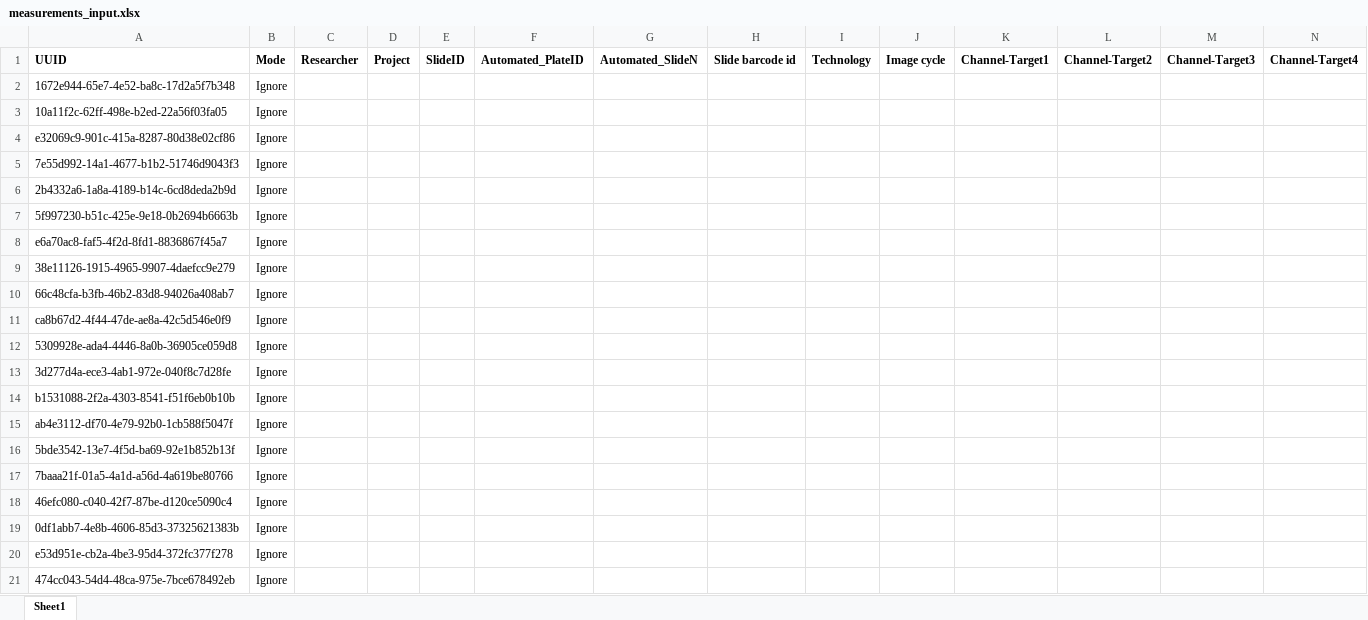
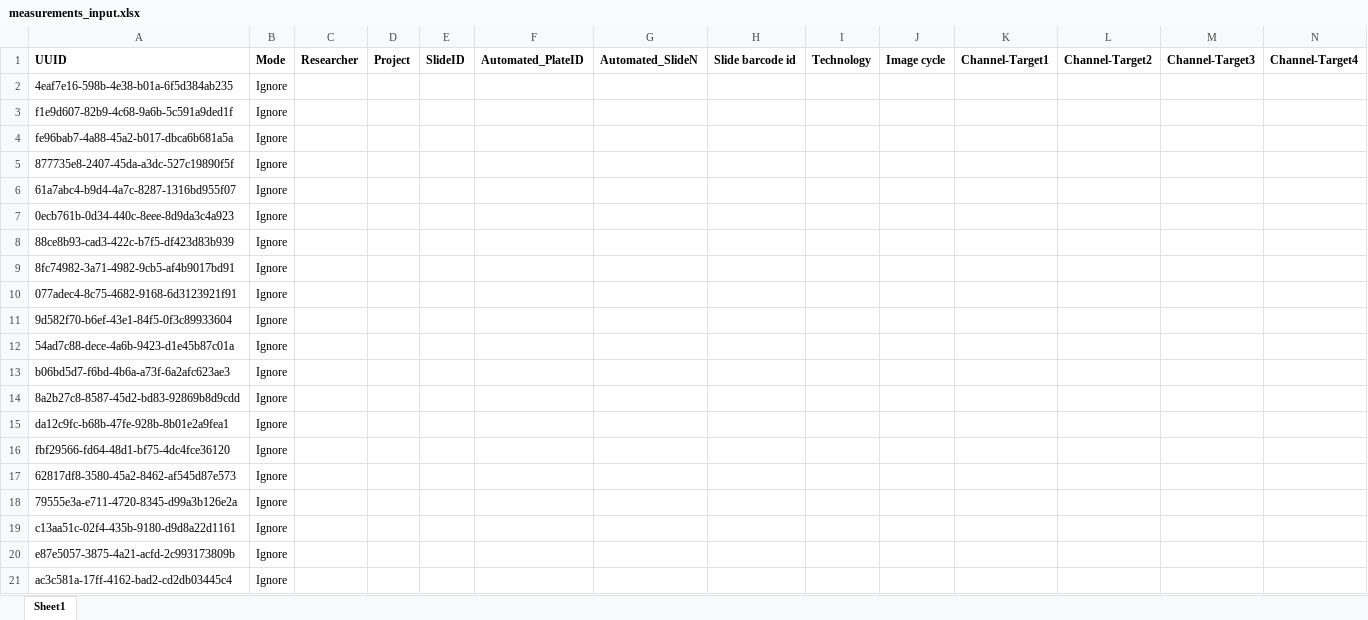
Before and after one commit to cellgeni/imaging-experiments-tracker, an Excel workbook: experiments/xls/measurements_input.xlsx, sheet Sheet1, drawn as a sheet; only a part is shown; values as stored, in another font and other column widths than the file's, no borders; removed rows and columns are numbered as before the commit, all else as after; rows hold the shown columns only; the diff names each change by its address in the sheet, - before the commit and + after, or states it on an @@ line.

```diff
--- a/experiments/xls/measurements_input.xlsx (sheet Sheet1)
+++ b/experiments/xls/measurements_input.xlsx (sheet Sheet1)
-A2: 1672e944-65e7-4e52-ba8c-17d2a5f7b348
+A2: 4eaf7e16-598b-4e38-b01a-6f5d384ab235
-A3: 10a11f2c-62ff-498e-b2ed-22a56f03fa05
+A3: f1e9d607-82b9-4c68-9a6b-5c591a9ded1f
+row 4: fe96bab7-4a88-45a2-b017-dbca6b681a5a | Ignore
-A5: e32069c9-901c-415a-8287-80d38e02cf86
+A5: 877735e8-2407-45da-a3dc-527c19890f5f
-A6: 7e55d992-14a1-4677-b1b2-51746d9043f3
+A6: 61a7abc4-b9d4-4a7c-8287-1316bd955f07
-A7: 2b4332a6-1a8a-4189-b14c-6cd8deda2b9d
+A7: 0ecb761b-0d34-440c-8eee-8d9da3c4a923
-A8: 5f997230-b51c-425e-9e18-0b2694b6663b
+A8: 88ce8b93-cad3-422c-b7f5-df423d83b939
-A9: e6a70ac8-faf5-4f2d-8fd1-8836867f45a7
+A9: 8fc74982-3a71-4982-9cb5-af4b9017bd91
-A10: 38e11126-1915-4965-9907-4daefcc9e279
+A10: 077adec4-8c75-4682-9168-6d3123921f91
-A11: 66c48cfa-b3fb-46b2-83d8-94026a408ab7
+A11: 9d582f70-b6ef-43e1-84f5-0f3c89933604
-A12: ca8b67d2-4f44-47de-ae8a-42c5d546e0f9
+A12: 54ad7c88-dece-4a6b-9423-d1e45b87c01a
-A13: 5309928e-ada4-4446-8a0b-36905ce059d8
+A13: b06bd5d7-f6bd-4b6a-a73f-6a2afc623ae3
-A14: 3d277d4a-ece3-4ab1-972e-040f8c7d28fe
+A14: 8a2b27c8-8587-45d2-bd83-92869b8d9cdd
-A15: b1531088-2f2a-4303-8541-f51f6eb0b10b
+A15: da12c9fc-b68b-47fe-928b-8b01e2a9fea1
-A16: ab4e3112-df70-4e79-92b0-1cb588f5047f
+A16: fbf29566-fd64-48d1-bf75-4dc4fce36120
-A17: 5bde3542-13e7-4f5d-ba69-92e1b852b13f
+A17: 62817df8-3580-45a2-8462-af545d87e573
-A18: 7baaa21f-01a5-4a1d-a56d-4a619be80766
+A18: 79555e3a-e711-4720-8345-d99a3b126e2a
-row 18: 46efc080-c040-42f7-87be-d120ce5090c4 | Ignore
-A19: 0df1abb7-4e8b-4606-85d3-37325621383b
+A19: c13aa51c-02f4-435b-9180-d9d8a22d1161
-A20: e53d951e-cb2a-4be3-95d4-372fc377f278
+A20: e87e5057-3875-4a21-acfd-2c993173809b
-A21: 474cc043-54d4-48ca-975e-7bce678492eb
+A21: ac3c581a-17ff-4162-bad2-cd2db03445c4
```
Also changed, not shown: 6 other files.
